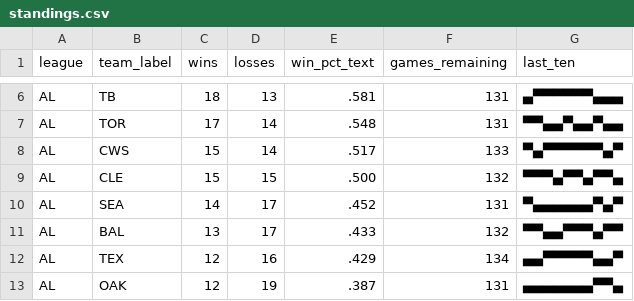
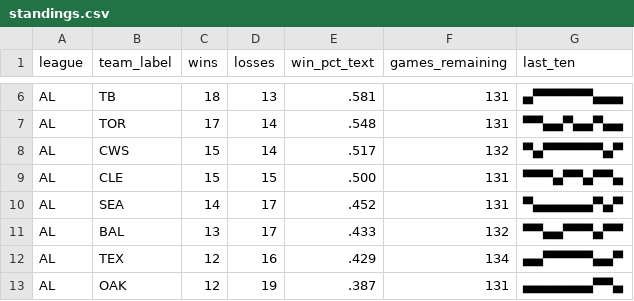
Before and after one commit to bzigterman/bzigterman.github.io-old, a CSV file: data/standings.csv, drawn as a sheet; only a part is shown, gaps mark what is left out.

```diff
--- a/data/standings.csv
+++ b/data/standings.csv
@@ -7,4 +7,4 @@ AL,TB ,18,13,.581,131,▄▀▀▀▀▀▀▄▄▄
 AL,TOR,17,14,.548,131,▀▀▄▄▀▄▄▀▄▄
-AL,CWS,15,14,.517,133,▀▄▀▀▀▀▀▀▄▀
-AL,CLE,15,15,.500,132,▀▀▀▄▀▀▄▀▀▄
+AL,CWS,15,14,.517,132,▀▄▀▀▀▀▀▀▄▀
+AL,CLE,15,15,.500,131,▀▀▀▄▀▀▄▀▀▄
 AL,SEA,14,17,.452,131,▀▄▄▄▄▄▄▀▄▀
```
Also changed, not shown: 1 other file.
